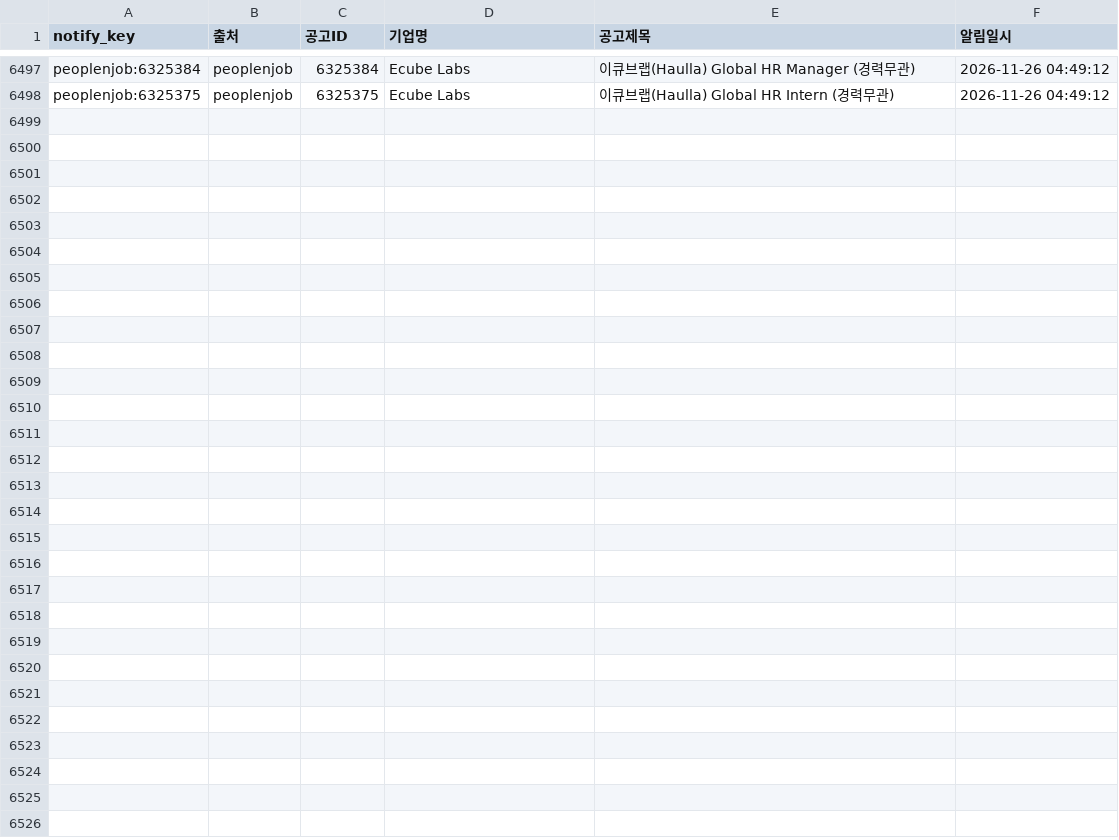
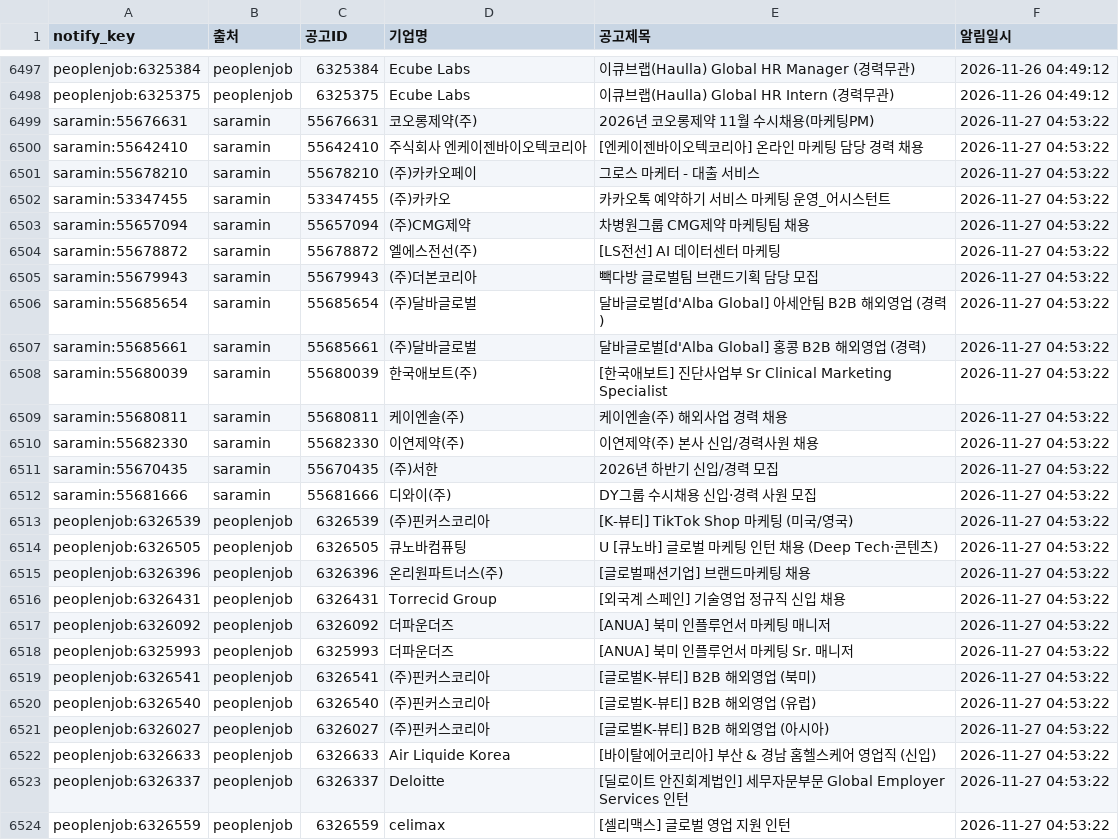
Before and after one commit to djgeum/RunETF, a CSV file: .github/job.bot/notified_jobs.csv, drawn as a sheet; only a part is shown, gaps mark what is left out; the diff names each change by its address in the sheet, - before the commit and + after, or states it on an @@ line.

```diff
--- a/.github/job.bot/notified_jobs.csv
+++ b/.github/job.bot/notified_jobs.csv
+row 6499: saramin:55676631 | saramin | 55676631 | 코오롱제약(주) | 2026년 코오롱제약 11월 수시채용(마케팅PM) | 2026-11-27 04:53:22
+row 6500: saramin:55642410 | saramin | 55642410 | 주식회사 엔케이젠바이오텍코리아 | [엔케이젠바이오텍코리아] 온라인 마케팅 담당 경력 채용 | 2026-11-27 04:53:22
+row 6501: saramin:55678210 | saramin | 55678210 | (주)카카오페이 | 그로스 마케터 - 대출 서비스 | 2026-11-27 04:53:22
+row 6502: saramin:53347455 | saramin | 53347455 | (주)카카오 | 카카오톡 예약하기 서비스 마케팅 운영_어시스턴트 | 2026-11-27 04:53:22
+row 6503: saramin:55657094 | saramin | 55657094 | (주)CMG제약 | 차병원그룹 CMG제약 마케팅팀 채용 | 2026-11-27 04:53:22
+row 6504: saramin:55678872 | saramin | 55678872 | 엘에스전선(주) | [LS전선] AI 데이터센터 마케팅 | 2026-11-27 04:53:22
+row 6505: saramin:55679943 | saramin | 55679943 | (주)더본코리아 | 빽다방 글로벌팀 브랜드기획 담당 모집 | 2026-11-27 04:53:22
+row 6506: saramin:55685654 | saramin | 55685654 | (주)달바글로벌 | 달바글로벌[d'Alba Global] 아세안팀 B2B 해외영업 (경력) | 2026-11-27 04:53:22
+row 6507: saramin:55685661 | saramin | 55685661 | (주)달바글로벌 | 달바글로벌[d'Alba Global] 홍콩 B2B 해외영업 (경력) | 2026-11-27 04:53:22
+row 6508: saramin:55680039 | saramin | 55680039 | 한국애보트(주) | [한국애보트] 진단사업부 Sr Clinical Marketing Specialist | 2026-11-27 04:53:22
+row 6509: saramin:55680811 | saramin | 55680811 | 케이엔솔(주) | 케이엔솔(주) 해외사업 경력 채용 | 2026-11-27 04:53:22
+row 6510: saramin:55682330 | saramin | 55682330 | 이연제약(주) | 이연제약(주) 본사 신입/경력사원 채용 | 2026-11-27 04:53:22
+row 6511: saramin:55670435 | saramin | 55670435 | (주)서한 | 2026년 하반기 신입/경력 모집 | 2026-11-27 04:53:22
+row 6512: saramin:55681666 | saramin | 55681666 | 디와이(주) | DY그룹 수시채용 신입·경력 사원 모집 | 2026-11-27 04:53:22
+row 6513: peoplenjob:6326539 | peoplenjob | 6326539 | (주)핀커스코리아 | [K-뷰티] TikTok Shop 마케팅 (미국/영국) | 2026-11-27 04:53:22
+row 6514: peoplenjob:6326505 | peoplenjob | 6326505 | 큐노바컴퓨팅 | U [큐노바] 글로벌 마케팅 인턴 채용 (Deep Tech·콘텐츠) | 2026-11-27 04:53:22
+row 6515: peoplenjob:6326396 | peoplenjob | 6326396 | 온리원파트너스(주) | [글로벌패션기업] 브랜드마케팅 채용 | 2026-11-27 04:53:22
+row 6516: peoplenjob:6326431 | peoplenjob | 6326431 | Torrecid Group | [외국계 스페인] 기술영업 정규직 신입 채용 | 2026-11-27 04:53:22
+row 6517: peoplenjob:6326092 | peoplenjob | 6326092 | 더파운더즈 | [ANUA] 북미 인플루언서 마케팅 매니저 | 2026-11-27 04:53:22
+row 6518: peoplenjob:6325993 | peoplenjob | 6325993 | 더파운더즈 | [ANUA] 북미 인플루언서 마케팅 Sr. 매니저 | 2026-11-27 04:53:22
+row 6519: peoplenjob:6326541 | peoplenjob | 6326541 | (주)핀커스코리아 | [글로벌K-뷰티] B2B 해외영업 (북미) | 2026-11-27 04:53:22
+row 6520: peoplenjob:6326540 | peoplenjob | 6326540 | (주)핀커스코리아 | [글로벌K-뷰티] B2B 해외영업 (유럽) | 2026-11-27 04:53:22
+row 6521: peoplenjob:6326027 | peoplenjob | 6326027 | (주)핀커스코리아 | [글로벌K-뷰티] B2B 해외영업 (아시아) | 2026-11-27 04:53:22
+row 6522: peoplenjob:6326633 | peoplenjob | 6326633 | Air Liquide Korea | [바이탈에어코리아] 부산 & 경남 홈헬스케어 영업직 (신입) | 2026-11-27 04:53:22
+row 6523: peoplenjob:6326337 | peoplenjob | 6326337 | Deloitte | [딜로이트 안진회계법인] 세무자문부문 Global Employer Services 인턴 | 2026-11-27 04:53:22
+row 6524: peoplenjob:6326559 | peoplenjob | 6326559 | celimax | [셀리맥스] 글로벌 영업 지원 인턴 | 2026-11-27 04:53:22
```
Also changed, not shown: .github/job.bot/peoplenjob_main.csv, .github/job.bot/prefiltered.csv, 3 other files.
